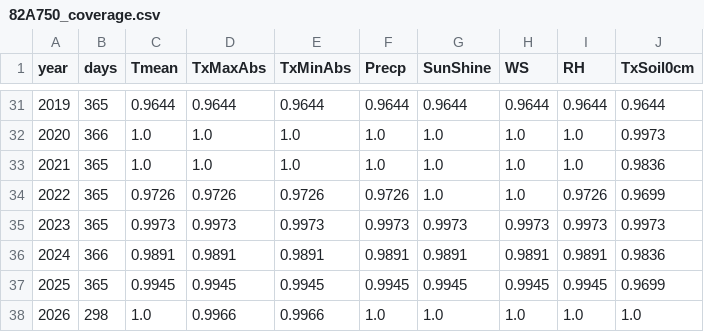
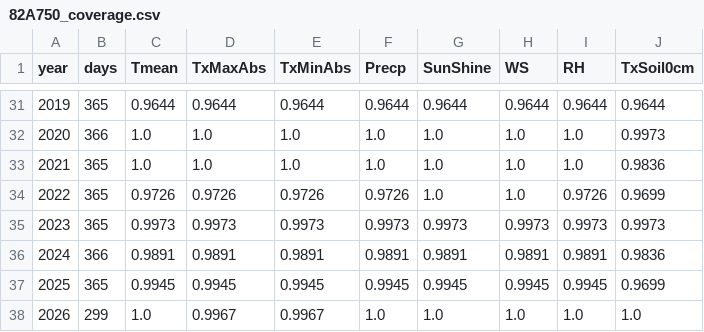
Before and after one commit to BunnyTailGra22/Five-Great-Elements, a CSV file: data/processed/82A750_coverage.csv, drawn as a sheet; only a part is shown, gaps mark what is left out.

```diff
--- a/data/processed/82A750_coverage.csv
+++ b/data/processed/82A750_coverage.csv
@@ -37,2 +37,2 @@ year,days,Tmean,TxMaxAbs,TxMinAbs,Precp,SunShine,WS,RH,TxSoil0cm
 2025,365,0.9945,0.9945,0.9945,0.9945,0.9945,0.9945,0.9945,0.9699
-2026,298,1.0,0.9966,0.9966,1.0,1.0,1.0,1.0,1.0
+2026,299,1.0,0.9967,0.9967,1.0,1.0,1.0,1.0,1.0
```
Also changed, not shown: data/processed/466930_annual.csv, data/processed/82A750_annual.csv, 11 other files.
